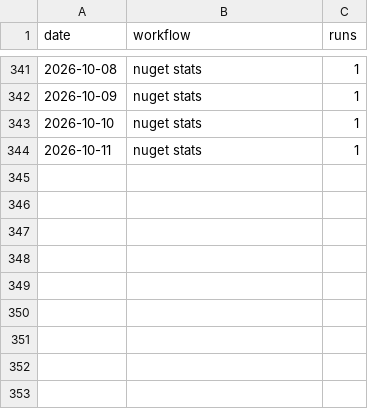
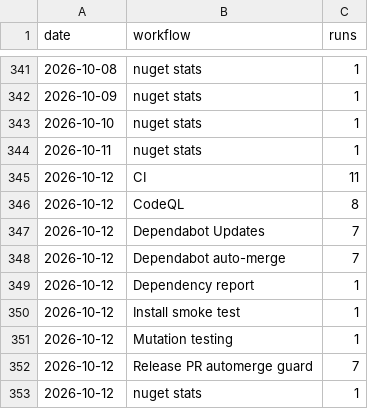
Before and after one commit to Ank-KhoaHo/DocToolkit, a CSV file: runs.csv, drawn as a sheet; only a part is shown, gaps mark what is left out; the diff names each change by its address in the sheet, - before the commit and + after, or states it on an @@ line.

```diff
--- a/runs.csv
+++ b/runs.csv
+row 345: 2026-10-12 | CI | 11
+row 346: 2026-10-12 | CodeQL | 8
+row 347: 2026-10-12 | Dependabot Updates | 7
+row 348: 2026-10-12 | Dependabot auto-merge | 7
+row 349: 2026-10-12 | Dependency report | 1
+row 350: 2026-10-12 | Install smoke test | 1
+row 351: 2026-10-12 | Mutation testing | 1
+row 352: 2026-10-12 | Release PR automerge guard | 7
+row 353: 2026-10-12 | nuget stats | 1
```
Also changed, not shown: 3 other files.
